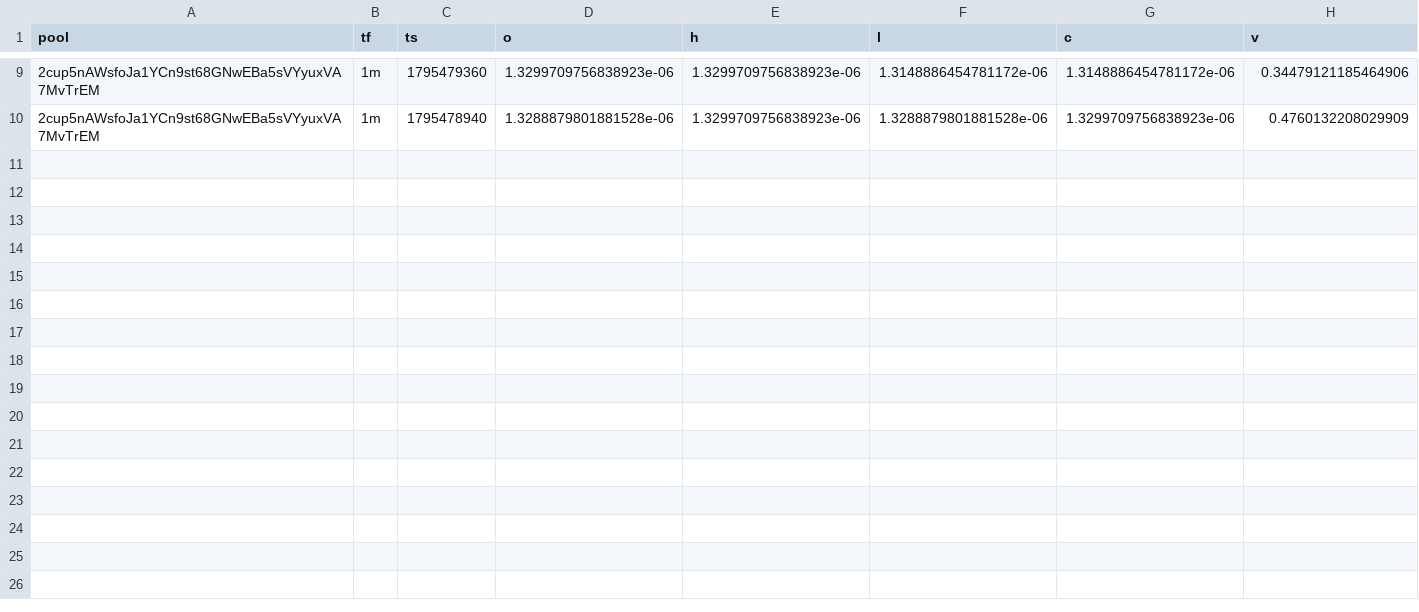
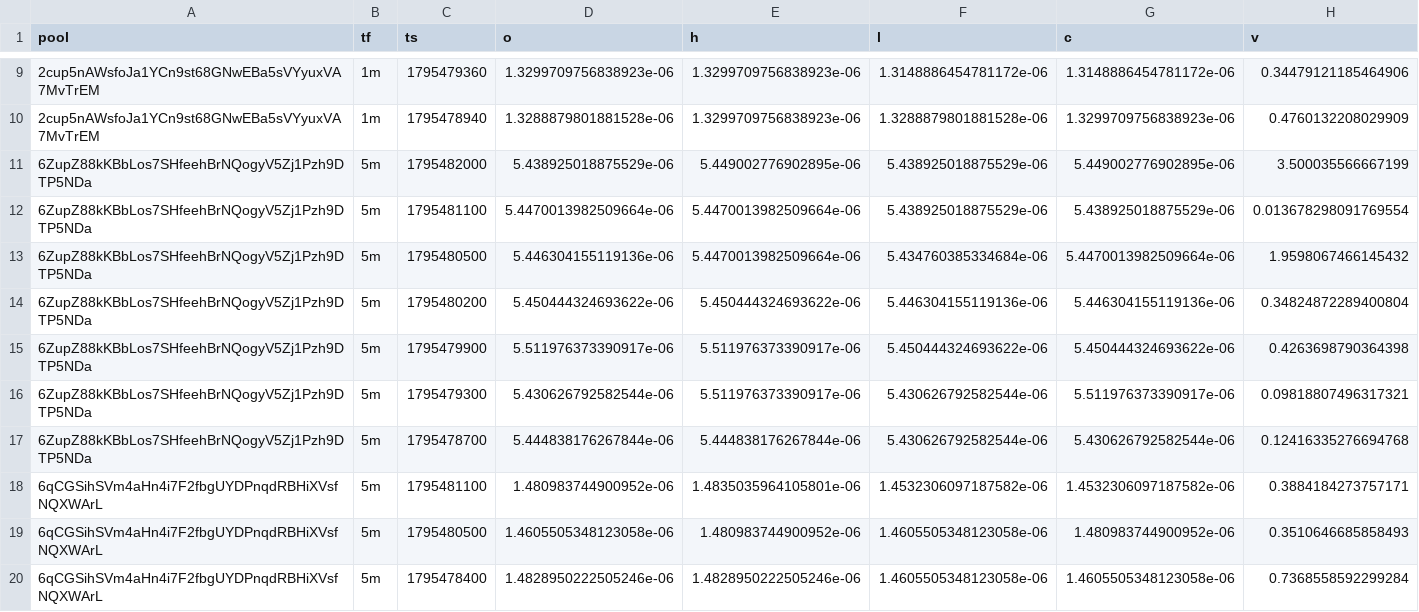
Before and after one commit to davidbobholz-stack/young-coin-collector., a CSV file: shards/2026-11-24/ohlcv.csv, drawn as a sheet; only a part is shown, gaps mark what is left out.

```diff
--- a/shards/2026-11-24/ohlcv.csv
+++ b/shards/2026-11-24/ohlcv.csv
@@ -10 +10,11 @@ pool,tf,ts,o,h,l,c,v
 2cup5nAWsfoJa1YCn9st68GNwEBa5sVYyuxVA7MvTrEM,1m,1795478940,1.3288879801881528e-06,1.3299709756838923e-06,1.3288879801881528e-06,1.3299709756838923e-06,0.4760132208029909
+6ZupZ88kKBbLos7SHfeehBrNQogyV5Zj1Pzh9DTP5NDa,5m,1795482000,5.438925018875529e-06,5.449002776902895e-06,5.438925018875529e-06,5.449002776902895e-06,3.500035566667199
+6ZupZ88kKBbLos7SHfeehBrNQogyV5Zj1Pzh9DTP5NDa,5m,1795481100,5.4470013982509664e-06,5.4470013982509664e-06,5.438925018875529e-06,5.438925018875529e-06,0.013678298091769554
+6ZupZ88kKBbLos7SHfeehBrNQogyV5Zj1Pzh9DTP5NDa,5m,1795480500,5.446304155119136e-06,5.4470013982509664e-06,5.434760385334684e-06,5.4470013982509664e-06,1.9598067466145432
+6ZupZ88kKBbLos7SHfeehBrNQogyV5Zj1Pzh9DTP5NDa,5m,1795480200,5.450444324693622e-06,5.450444324693622e-06,5.446304155119136e-06,5.446304155119136e-06,0.34824872289400804
+6ZupZ88kKBbLos7SHfeehBrNQogyV5Zj1Pzh9DTP5NDa,5m,1795479900,5.511976373390917e-06,5.511976373390917e-06,5.450444324693622e-06,5.450444324693622e-06,0.4263698790364398
+6ZupZ88kKBbLos7SHfeehBrNQogyV5Zj1Pzh9DTP5NDa,5m,1795479300,5.430626792582544e-06,5.511976373390917e-06,5.430626792582544e-06,5.511976373390917e-06,0.09818807496317321
+6ZupZ88kKBbLos7SHfeehBrNQogyV5Zj1Pzh9DTP5NDa,5m,1795478700,5.444838176267844e-06,5.444838176267844e-06,5.430626792582544e-06,5.430626792582544e-06,0.12416335276694768
+6qCGSihSVm4aHn4i7F2fbgUYDPnqdRBHiXVsfNQXWArL,5m,1795481100,1.480983744900952e-06,1.4835035964105801e-06,1.4532306097187582e-06,1.4532306097187582e-06,0.3884184273757171
+6qCGSihSVm4aHn4i7F2fbgUYDPnqdRBHiXVsfNQXWArL,5m,1795480500,1.4605505348123058e-06,1.480983744900952e-06,1.4605505348123058e-06,1.480983744900952e-06,0.3510646685858493
+6qCGSihSVm4aHn4i7F2fbgUYDPnqdRBHiXVsfNQXWArL,5m,1795478400,1.4828950222505246e-06,1.4828950222505246e-06,1.4605505348123058e-06,1.4605505348123058e-06,0.7368558592299284
```
Also changed, not shown: 14 other files.
